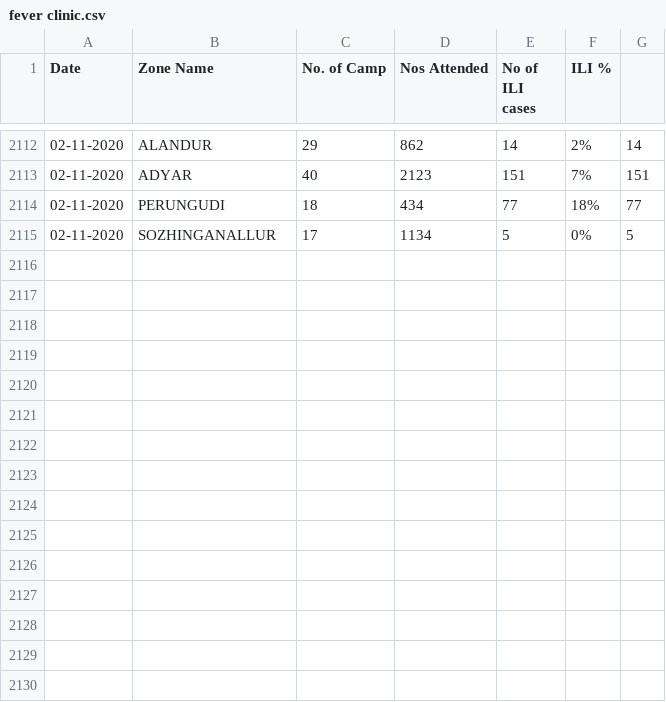
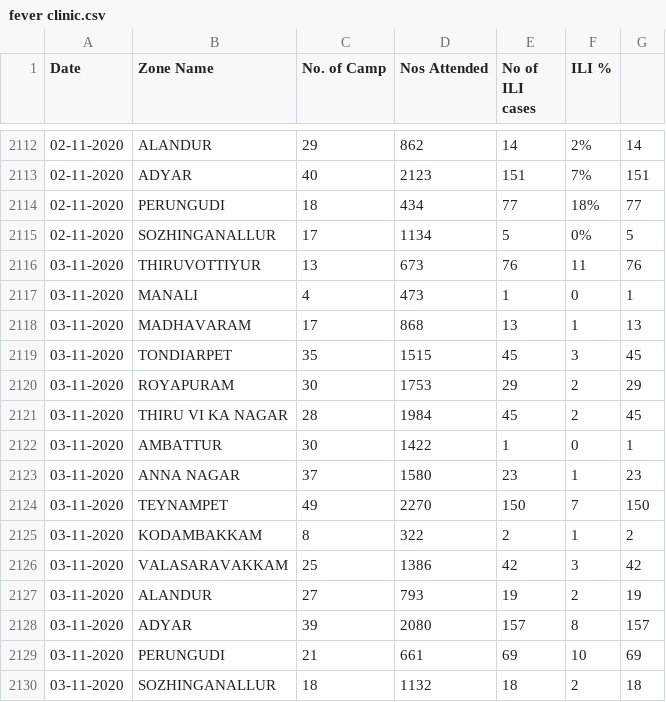
Before and after one commit to elseasama/covid19chennai, a CSV file: chennai_data/fever clinic.csv, drawn as a sheet; only a part is shown, gaps mark what is left out.

Commit message:
Update fever clinic.csv

```diff
--- a/chennai_data/fever clinic.csv
+++ b/chennai_data/fever clinic.csv
@@ -2115 +2115,16 @@ Date,Zone Name,No. of Camp,Nos Attended,No of ILI cases,ILI %,
 02-11-2020,SOZHINGANALLUR,17,1134,5,0%,5
+03-11-2020,THIRUVOTTIYUR,13,673,76,11,76
+03-11-2020,MANALI,4,473,1,0,1
+03-11-2020,MADHAVARAM,17,868,13,1,13
+03-11-2020,TONDIARPET,35,1515,45,3,45
+03-11-2020,ROYAPURAM,30,1753,29,2,29
+03-11-2020,THIRU VI KA NAGAR,28,1984,45,2,45
+03-11-2020,AMBATTUR,30,1422,1,0,1
+03-11-2020,ANNA NAGAR,37,1580,23,1,23
+03-11-2020,TEYNAMPET,49,2270,150,7,150
+03-11-2020,KODAMBAKKAM,8,322,2,1,2
+03-11-2020,VALASARAVAKKAM,25,1386,42,3,42
+03-11-2020,ALANDUR,27,793,19,2,19
+03-11-2020,ADYAR,39,2080,157,8,157
+03-11-2020,PERUNGUDI,21,661,69,10,69
+03-11-2020,SOZHINGANALLUR,18,1132,18,2,18
```
